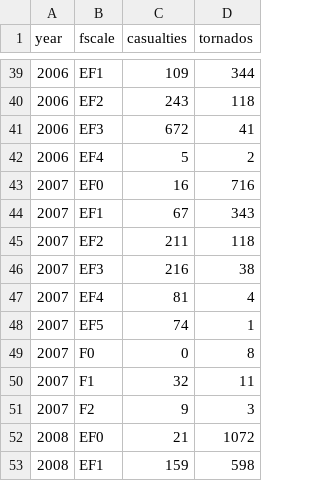
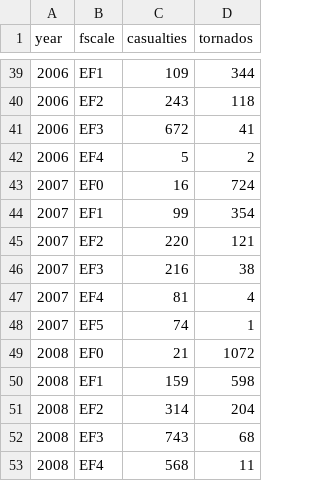
Before and after one commit to AmandaSFox/DATA608, a CSV file: tornados.csv, drawn as a sheet; only a part is shown, gaps mark what is left out; the shorter side is filled out with more unchanged rows.

Commit message:
climate data final

```diff
--- a/tornados.csv
+++ b/tornados.csv
@@ -42,5 +42,5 @@ year,fscale,casualties,tornados
 2006,EF4,5,2
-2007,EF0,16,716
-2007,EF1,67,343
-2007,EF2,211,118
+2007,EF0,16,724
+2007,EF1,99,354
+2007,EF2,220,121
 2007,EF3,216,38
@@ -48,5 +48,2 @@ year,fscale,casualties,tornados
 2007,EF5,74,1
-2007,F0,0,8
-2007,F1,32,11
-2007,F2,9,3
 2008,EF0,21,1072
```
